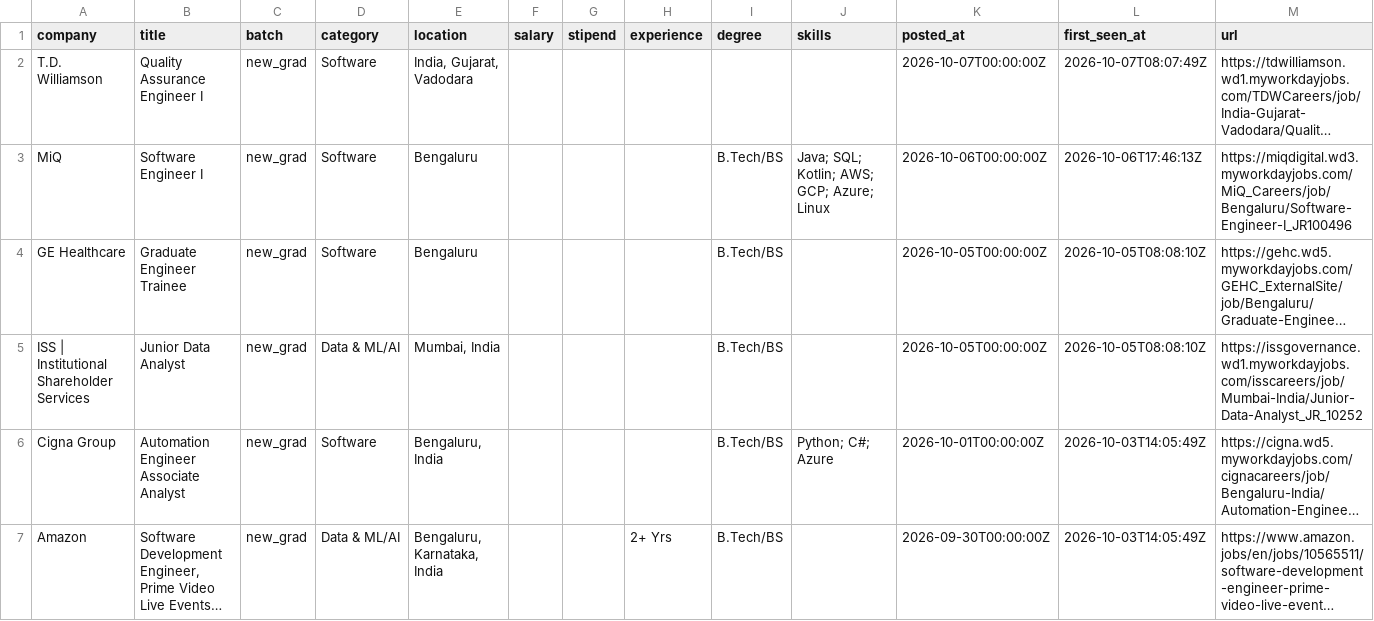
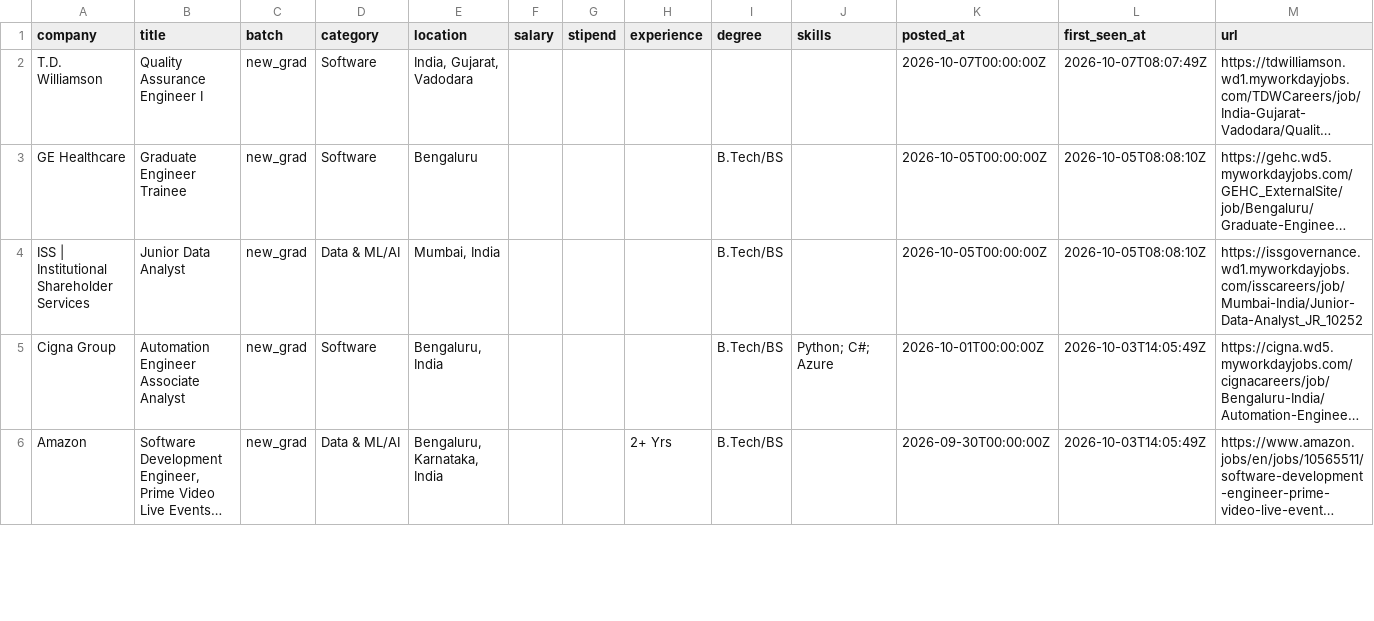
Before and after one commit to Rohan-droid7341/job-for-freshers, a CSV file: data/jobs.csv, drawn as a sheet; only a part is shown; long unchanged cells end in …; removed rows and columns are numbered as before the commit, all else as after; the diff covers the shown part only; the diff names each change by its address in the sheet, - before the commit and + after, or states it on an @@ line.

```diff
--- a/data/jobs.csv
+++ b/data/jobs.csv
-row 3: MiQ | Software Engineer I | new_grad | Software | Bengaluru |  |  |  | B.Tech/BS | Java; SQL; Kotlin; AWS; GCP; Azure; Linux | 2026-10-06T00:00:00Z | 2026-10-06T17:46:13Z | https://miqdigital.wd3.myworkdayjobs.com/MiQ_Careers/job/Bengaluru/Software-Engineer-I_JR100496
```
Also changed, not shown: 1 added row and 2 removed rows elsewhere in this file, 12 other files.
